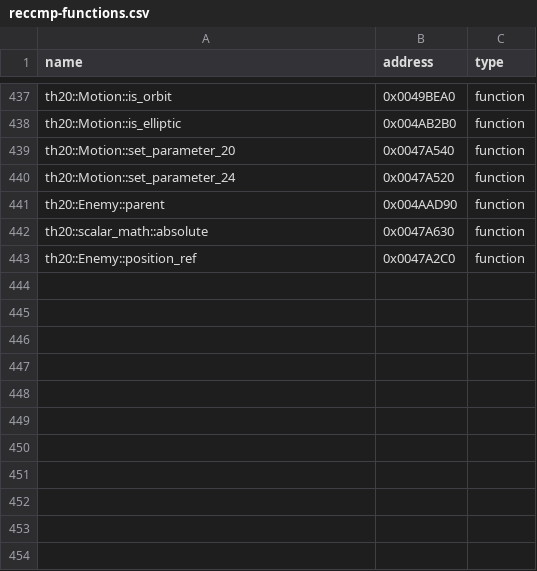
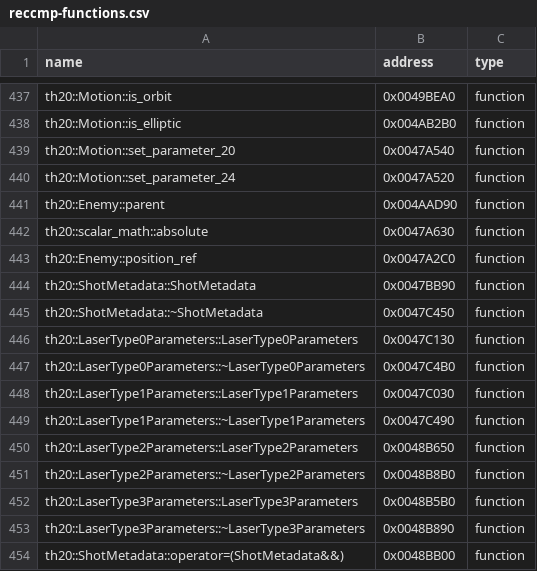
Before and after one commit to N0zoM1z0/th20, a CSV file: config/reccmp-functions.csv, drawn as a sheet; only a part is shown, gaps mark what is left out; the diff names each change by its address in the sheet, - before the commit and + after, or states it on an @@ line.

```diff
--- a/config/reccmp-functions.csv
+++ b/config/reccmp-functions.csv
+row 444: th20::ShotMetadata::ShotMetadata | 0x0047BB90 | function
+row 445: th20::ShotMetadata::~ShotMetadata | 0x0047C450 | function
+row 446: th20::LaserType0Parameters::LaserType0Parameters | 0x0047C130 | function
+row 447: th20::LaserType0Parameters::~LaserType0Parameters | 0x0047C4B0 | function
+row 448: th20::LaserType1Parameters::LaserType1Parameters | 0x0047C030 | function
+row 449: th20::LaserType1Parameters::~LaserType1Parameters | 0x0047C490 | function
+row 450: th20::LaserType2Parameters::LaserType2Parameters | 0x0048B650 | function
+row 451: th20::LaserType2Parameters::~LaserType2Parameters | 0x0048B8B0 | function
+row 452: th20::LaserType3Parameters::LaserType3Parameters | 0x0048B5B0 | function
+row 453: th20::LaserType3Parameters::~LaserType3Parameters | 0x0048B890 | function
+row 454: th20::ShotMetadata::operator=(ShotMetadata&&) | 0x0048BB00 | function
```
Also changed, not shown: config/implemented.csv, config/known-symbols.csv, 23 other files.
